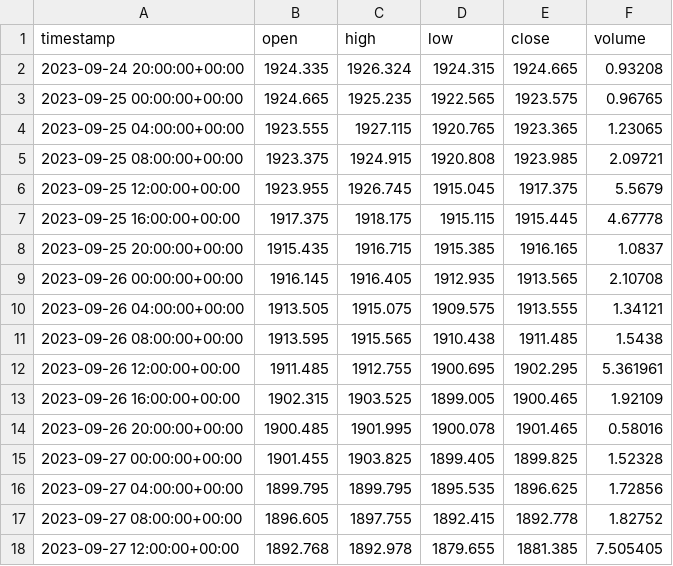
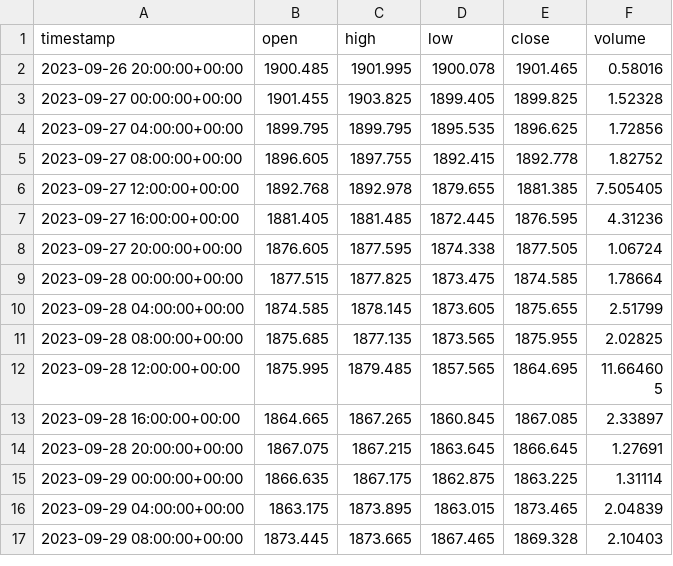
Before and after one commit to turko2308/trading-bot, a CSV file: data/xauusd_h4.csv, drawn as a sheet; only a part is shown; the shorter side is filled out with more unchanged rows; the diff covers the shown part only.

```diff
--- a/data/xauusd_h4.csv
+++ b/data/xauusd_h4.csv
@@ -1,14 +1,2 @@
 timestamp,open,high,low,close,volume
-2023-09-24 20:00:00+00:00,1924.335,1926.324,1924.315,1924.665,0.93208
-2023-09-25 00:00:00+00:00,1924.665,1925.235,1922.565,1923.575,0.96765
-2023-09-25 04:00:00+00:00,1923.555,1927.115,1920.765,1923.365,1.23065
-2023-09-25 08:00:00+00:00,1923.375,1924.915,1920.808,1923.985,2.09721
-2023-09-25 12:00:00+00:00,1923.955,1926.745,1915.045,1917.375,5.5679
-2023-09-25 16:00:00+00:00,1917.375,1918.175,1915.115,1915.445,4.67778
-2023-09-25 20:00:00+00:00,1915.435,1916.715,1915.385,1916.165,1.0837
-2023-09-26 00:00:00+00:00,1916.145,1916.405,1912.935,1913.565,2.10708
-2023-09-26 04:00:00+00:00,1913.505,1915.075,1909.575,1913.555,1.34121
-2023-09-26 08:00:00+00:00,1913.595,1915.565,1910.438,1911.485,1.5438
-2023-09-26 12:00:00+00:00,1911.485,1912.755,1900.695,1902.295,5.361961
-2023-09-26 16:00:00+00:00,1902.315,1903.525,1899.005,1900.465,1.92109
 2023-09-26 20:00:00+00:00,1900.485,1901.995,1900.078,1901.465,0.58016
```
Also changed, not shown: 13 added rows elsewhere in this file.
